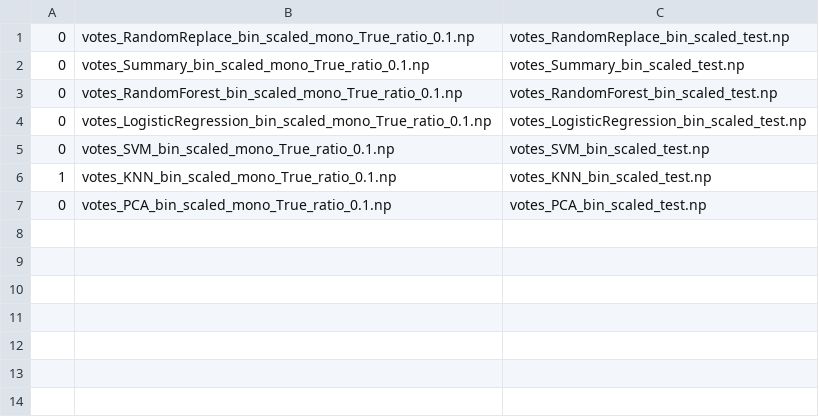
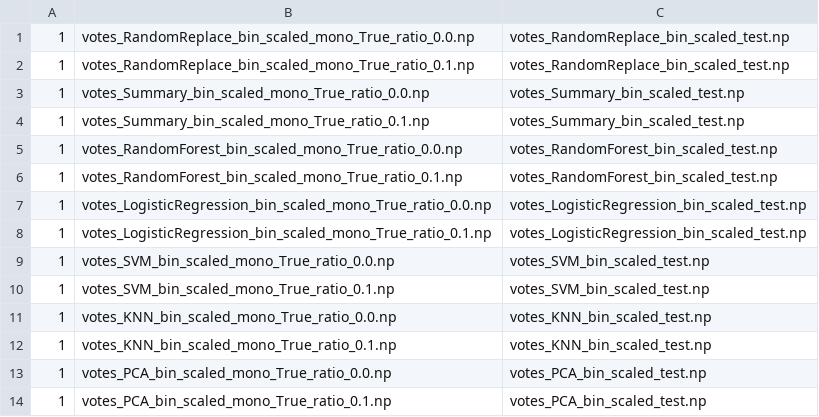
Before and after one commit to rafaelvalle/MDI, a CSV file: include_votes.csv, drawn as a sheet.

Commit message:
update include lists

```diff
--- a/include_votes.csv
+++ b/include_votes.csv
@@ -1,7 +1,14 @@
-0,votes_RandomReplace_bin_scaled_mono_True_ratio_0.1.np,votes_RandomReplace_bin_scaled_test.np
-0,votes_Summary_bin_scaled_mono_True_ratio_0.1.np,votes_Summary_bin_scaled_test.np
-0,votes_RandomForest_bin_scaled_mono_True_ratio_0.1.np,votes_RandomForest_bin_scaled_test.np
-0,votes_LogisticRegression_bin_scaled_mono_True_ratio_0.1.np,votes_LogisticRegression_bin_scaled_test.np
-0,votes_SVM_bin_scaled_mono_True_ratio_0.1.np,votes_SVM_bin_scaled_test.np
+1,votes_RandomReplace_bin_scaled_mono_True_ratio_0.0.np,votes_RandomReplace_bin_scaled_test.np
+1,votes_RandomReplace_bin_scaled_mono_True_ratio_0.1.np,votes_RandomReplace_bin_scaled_test.np
+1,votes_Summary_bin_scaled_mono_True_ratio_0.0.np,votes_Summary_bin_scaled_test.np
+1,votes_Summary_bin_scaled_mono_True_ratio_0.1.np,votes_Summary_bin_scaled_test.np
+1,votes_RandomForest_bin_scaled_mono_True_ratio_0.0.np,votes_RandomForest_bin_scaled_test.np
+1,votes_RandomForest_bin_scaled_mono_True_ratio_0.1.np,votes_RandomForest_bin_scaled_test.np
+1,votes_LogisticRegression_bin_scaled_mono_True_ratio_0.0.np,votes_LogisticRegression_bin_scaled_test.np
+1,votes_LogisticRegression_bin_scaled_mono_True_ratio_0.1.np,votes_LogisticRegression_bin_scaled_test.np
+1,votes_SVM_bin_scaled_mono_True_ratio_0.0.np,votes_SVM_bin_scaled_test.np
+1,votes_SVM_bin_scaled_mono_True_ratio_0.1.np,votes_SVM_bin_scaled_test.np
+1,votes_KNN_bin_scaled_mono_True_ratio_0.0.np,votes_KNN_bin_scaled_test.np
 1,votes_KNN_bin_scaled_mono_True_ratio_0.1.np,votes_KNN_bin_scaled_test.np
-0,votes_PCA_bin_scaled_mono_True_ratio_0.1.np,votes_PCA_bin_scaled_test.np
+1,votes_PCA_bin_scaled_mono_True_ratio_0.0.np,votes_PCA_bin_scaled_test.np
+1,votes_PCA_bin_scaled_mono_True_ratio_0.1.np,votes_PCA_bin_scaled_test.np
```
Also changed, not shown: include_data.csv.
